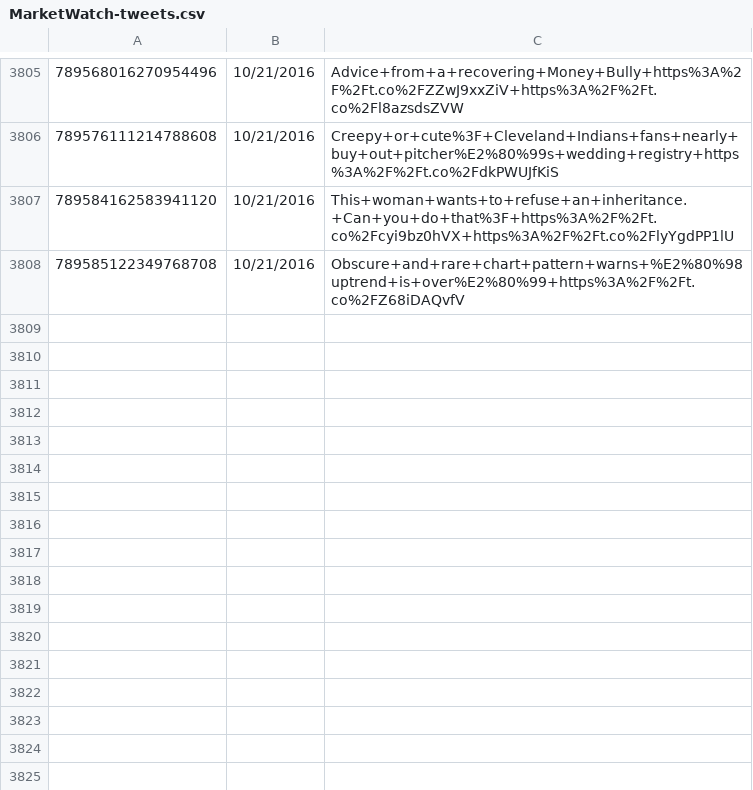
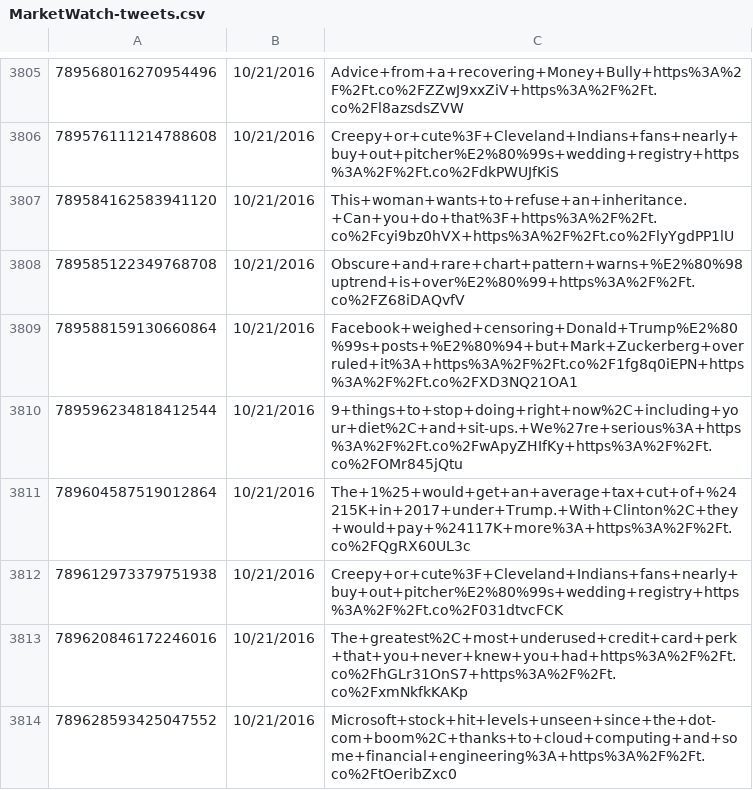
Before and after one commit to joshuavalluru/DeepSentiment, a CSV file: data/social-data/MarketWatch-tweets.csv, drawn as a sheet; only a part is shown, gaps mark what is left out.

```diff
--- a/data/social-data/MarketWatch-tweets.csv
+++ b/data/social-data/MarketWatch-tweets.csv
@@ -3808 +3808,7 @@
 789585122349768708,"10/21/2016","Obscure+and+rare+chart+pattern+warns+%E2%80%98uptrend+is+over%E2%80%99+https%3A%2F%2Ft.co%2FZ68iDAQvfV"
+789588159130660864,"10/21/2016","Facebook+weighed+censoring+Donald+Trump%E2%80%99s+posts+%E2%80%94+but+Mark+Zuckerberg+overruled+it%3A+https%3A%2F%2Ft.co%2F1fg8q0iEPN+https%3A%2F%2Ft.co%2FXD3NQ21OA1"
+789596234818412544,"10/21/2016","9+things+to+stop+doing+right+now%2C+including+your+diet%2C+and+sit-ups.+We%27re+serious%3A+https%3A%2F%2Ft.co%2FwApyZHIfKy+https%3A%2F%2Ft.co%2FOMr845jQtu"
+789604587519012864,"10/21/2016","The+1%25+would+get+an+average+tax+cut+of+%24215K+in+2017+under+Trump.+With+Clinton%2C+they+would+pay+%24117K+more%3A+https%3A%2F%2Ft.co%2FQgRX60UL3c"
+789612973379751938,"10/21/2016","Creepy+or+cute%3F+Cleveland+Indians+fans+nearly+buy+out+pitcher%E2%80%99s+wedding+registry+https%3A%2F%2Ft.co%2F031dtvcFCK"
+789620846172246016,"10/21/2016","The+greatest%2C+most+underused+credit+card+perk+that+you+never+knew+you+had+https%3A%2F%2Ft.co%2FhGLr31OnS7+https%3A%2F%2Ft.co%2FxmNkfkKAKp"
+789628593425047552,"10/21/2016","Microsoft+stock+hit+levels+unseen+since+the+dot-com+boom%2C+thanks+to+cloud+computing+and+some+financial+engineering%3A+https%3A%2F%2Ft.co%2FtOeribZxc0"
```
Also changed, not shown: data/social-data/FoxBusiness-tweets.csv, data/social-data/LaurenLaCapra-tweets.csv, 19 other files.
